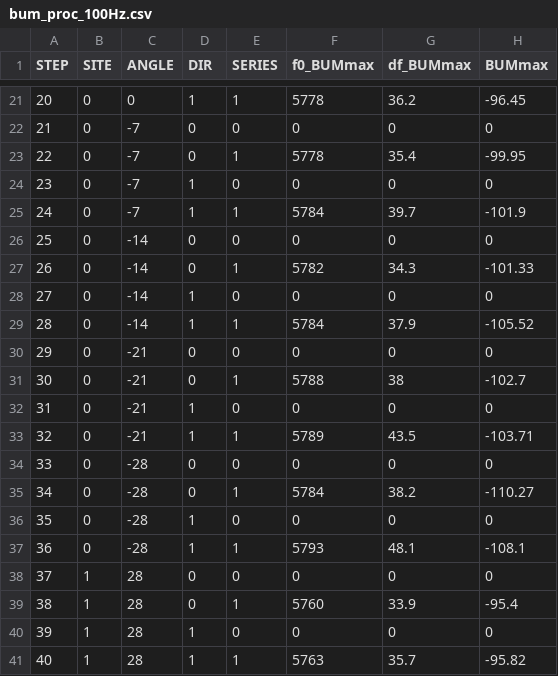
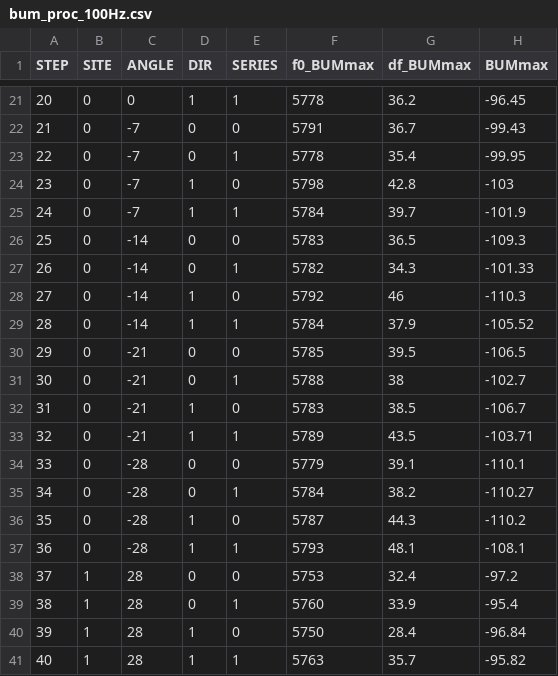
Before and after one commit to ashindin/Inclined_sweeps_HAARP, a CSV file: bum_proc_100Hz.csv, drawn as a sheet; only a part is shown, gaps mark what is left out; the diff covers the shown part only.

```diff
--- a/bum_proc_100Hz.csv
+++ b/bum_proc_100Hz.csv
@@ -21,21 +21,21 @@ STEP,SITE,ANGLE,DIR,SERIES,f0_BUMmax,df_BUMmax,BUMmax
 20,0,0,1,1,5778,36.2,-96.45
-21,0,-7,0,0,0,0,0
+21,0,-7,0,0,5791,36.7,-99.43
 22,0,-7,0,1,5778,35.4,-99.95
-23,0,-7,1,0,0,0,0
+23,0,-7,1,0,5798,42.8,-103
 24,0,-7,1,1,5784,39.7,-101.9
-25,0,-14,0,0,0,0,0
+25,0,-14,0,0,5783,36.5,-109.3
 26,0,-14,0,1,5782,34.3,-101.33
-27,0,-14,1,0,0,0,0
+27,0,-14,1,0,5792,46,-110.3
 28,0,-14,1,1,5784,37.9,-105.52
-29,0,-21,0,0,0,0,0
+29,0,-21,0,0,5785,39.5,-106.5
 30,0,-21,0,1,5788,38,-102.7
-31,0,-21,1,0,0,0,0
+31,0,-21,1,0,5783,38.5,-106.7
 32,0,-21,1,1,5789,43.5,-103.71
-33,0,-28,0,0,0,0,0
+33,0,-28,0,0,5779,39.1,-110.1
 34,0,-28,0,1,5784,38.2,-110.27
-35,0,-28,1,0,0,0,0
+35,0,-28,1,0,5787,44.3,-110.2
 36,0,-28,1,1,5793,48.1,-108.1
-37,1,28,0,0,0,0,0
+37,1,28,0,0,5753,32.4,-97.2
 38,1,28,0,1,5760,33.9,-95.4
-39,1,28,1,0,0,0,0
+39,1,28,1,0,5750,28.4,-96.84
 40,1,28,1,1,5763,35.7,-95.82
```
Also changed, not shown: 132 edited cells elsewhere in this file, 26 other files.
